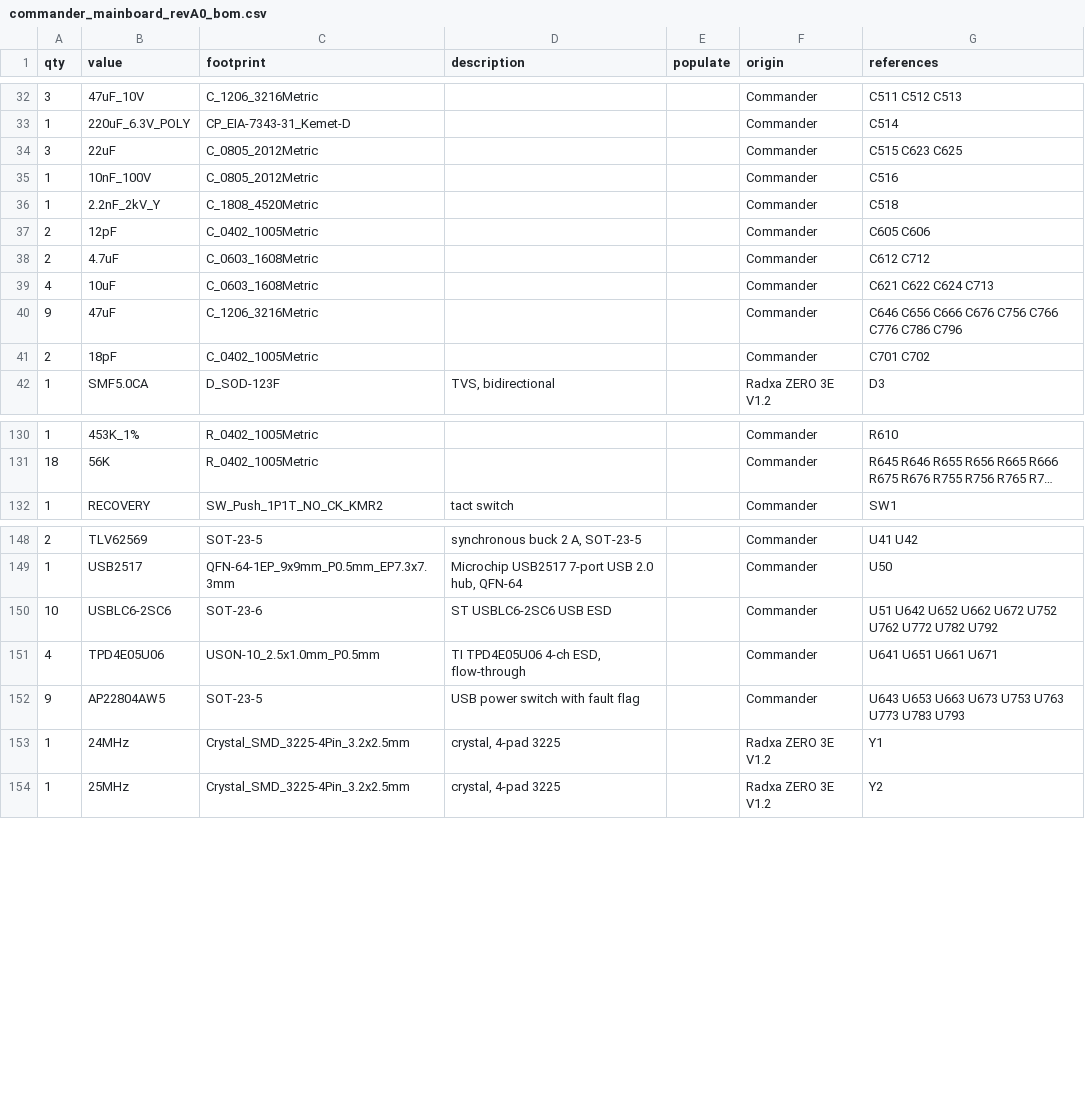
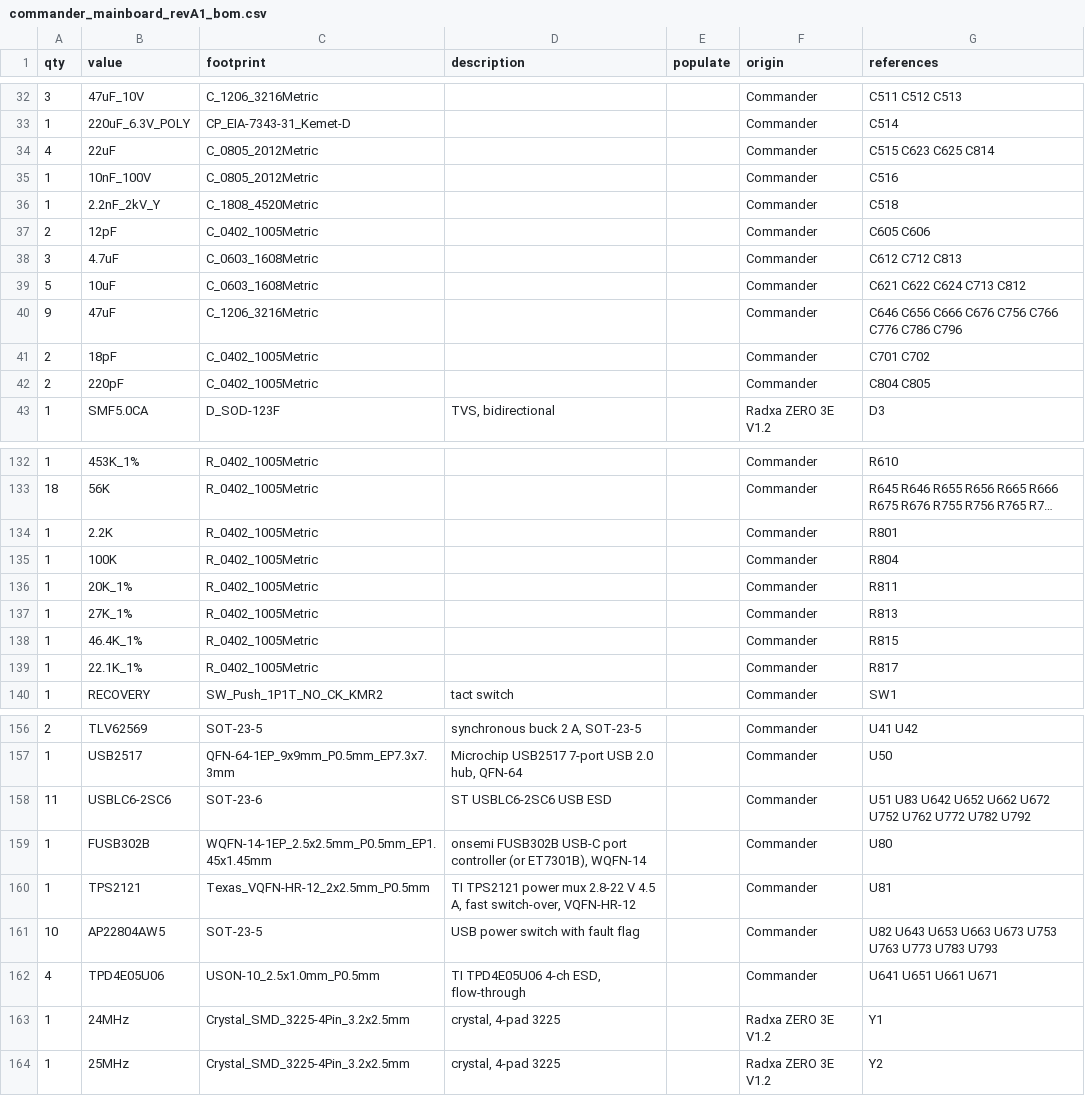
Before and after one commit to avolink/coffeepie, a CSV file: hardware-manufacturers/commander/fabrication/bom/commander_mainboard_revA1_bom.csv (was hardware-manufacturers/commander/fabrication/bom/commander_mainboard_revA0_bom.csv), drawn as a sheet; only a part is shown, gaps mark what is left out; long unchanged cells end in …; removed rows and columns are numbered as before the commit, all else as after; the diff covers the shown part only; the diff names each change by its address in the sheet, - before the commit and + after, or states it on an @@ line.

```diff
--- a/hardware-manufacturers/commander/fabrication/bom/commander_mainboard_revA0_bom.csv
+++ b/hardware-manufacturers/commander/fabrication/bom/commander_mainboard_revA1_bom.csv
-A34 (qty): 3
+A34 (qty): 4
-G34 (references): C515 C623 C625
+G34 (references): C515 C623 C625 C814
-A38 (qty): 2
+A38 (qty): 3
-G38 (references): C612 C712
+G38 (references): C612 C712 C813
-A39 (qty): 4
+A39 (qty): 5
-G39 (references): C621 C622 C624 C713
+G39 (references): C621 C622 C624 C713 C812
+row 42: 2 | 220pF | C_0402_1005Metric |  |  | Commander | C804 C805
+row 134: 1 | 2.2K | R_0402_1005Metric |  |  | Commander | R801
+row 135: 1 | 100K | R_0402_1005Metric |  |  | Commander | R804
+row 136: 1 | 20K_1% | R_0402_1005Metric |  |  | Commander | R811
+row 137: 1 | 27K_1% | R_0402_1005Metric |  |  | Commander | R813
+row 138: 1 | 46.4K_1% | R_0402_1005Metric |  |  | Commander | R815
+row 139: 1 | 22.1K_1% | R_0402_1005Metric |  |  | Commander | R817
-A158 (qty): 10
+A158 (qty): 11
-G158 (references): U51 U642 U652…
+G158 (references): U51 U83 U642 U652…
+row 159: 1 | FUSB302B | WQFN-14-1EP_2.5x2.5mm_P0.5mm_EP1.45x1.45mm | onsemi FUSB302B USB-C port controller (or ET7301B), WQFN-14 |  | Commander | U80
+row 160: 1 | TPS2121 | Texas_VQFN-HR-12_2x2.5mm_P0.5mm | TI TPS2121 power mux 2.8-22 V 4.5 A, fast switch-over, VQFN-HR-12 |  | Commander | U81
+row 161: 10 | AP22804AW5 | SOT-23-5 | USB power switch with fault flag |  | Commander | U82 U643 U653 U663 U673 U753 U763 U773 U783 U793
-row 152: 9 | AP22804AW5 | SOT-23-5 | USB power switch with fault flag |  | Commander | U643 U653 U663 U673 U753 U763 U773 U783 U793
```
Also changed, not shown: 1 added row, 1 removed row and 13 edited cells elsewhere in this file, hardware-manufacturers/commander/fabrication/position/commander_mainboard_revA1_placement.csv, 37 other files.
